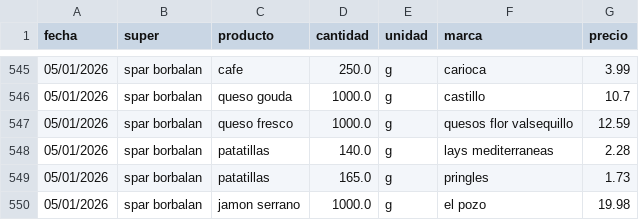
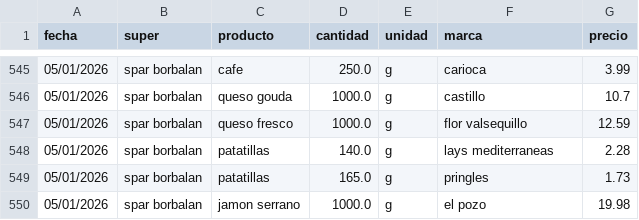
Before and after one commit to SarelaFolgar/control_super, a CSV file: datos_super.csv, drawn as a sheet; only a part is shown, gaps mark what is left out; the diff covers the shown part only.

```diff
--- a/datos_super.csv
+++ b/datos_super.csv
@@ -546,3 +546,3 @@ fecha,super,producto,cantidad,unidad,marca,precio
 05/01/2026,spar borbalan,queso gouda,1000.0,g,castillo,10.7
-05/01/2026,spar borbalan,queso fresco,1000.0,g,quesos flor valsequillo,12.59
+05/01/2026,spar borbalan,queso fresco,1000.0,g,flor valsequillo,12.59
 05/01/2026,spar borbalan,patatillas,140.0,g,lays mediterraneas,2.28
```
Also changed, not shown: 5 edited cells elsewhere in this file.
